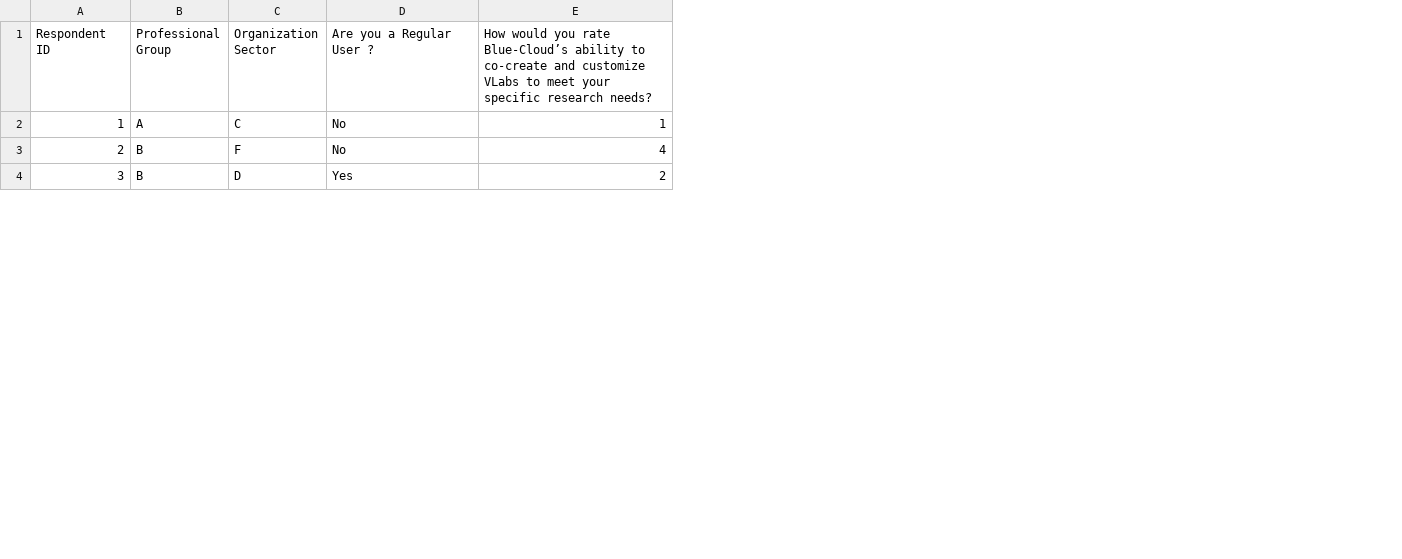
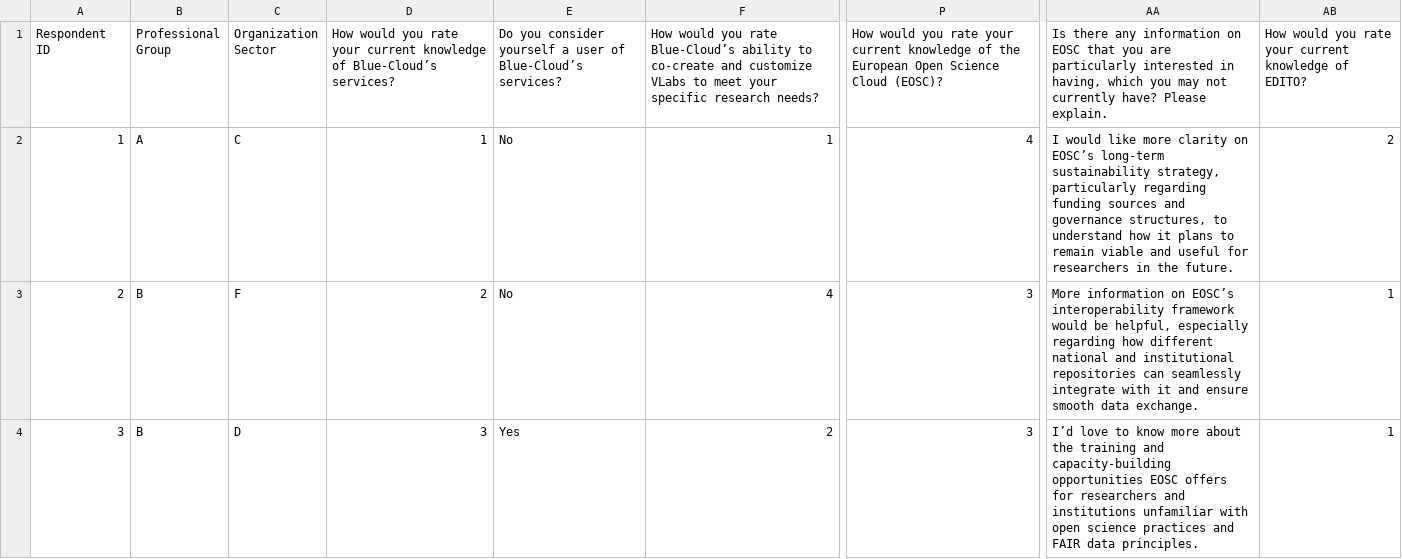
Before and after one commit to M-Mks/BC_2026_Dashboard, a CSV file: Copy_Rand_Quantitative_results.csv, drawn as a sheet; only a part is shown, gaps mark what is left out; addresses are those after the commit; the diff covers the shown part only; the diff names each change by its address in the sheet, - before the commit and + after, or states it on an @@ line.

```diff
--- a/Copy_Rand_Quantitative_results.csv
+++ b/Copy_Rand_Quantitative_results.csv
+column D, rows 1-4: How would you rate your current knowledge of Blue-Cloud’s services? | 1 | 2 | 3
+column P, rows 1-4: How would you rate your current knowledge of the European Open Science Cloud (EOSC)? | 4 | 3 | 3
+column AA, rows 1-4: Is there any information on EOSC that you are particularly interested in having, which you may not currently have? Please explain. | I would like more clarity on EOSC’s long-term sustainability strategy, particularly regarding funding sources and governance structures, to understand how it plans to remain viable and useful for researchers in the future. | More information on EOSC’s interoperability framework would be helpful, especially regarding how different national and institutional repositories can seamlessly integrate with it and ensure smooth data exchange. | I’d love to know more about the training and capacity-building opportunities EOSC offers for researchers and institutions unfamiliar with open science practices and FAIR data principles.
+column AB, rows 1-4: How would you rate your current knowledge of EDITO? | 2 | 1 | 1
-E1: Are you a Regular User ?
+E1: Do you consider yourself a user of Blue-Cloud’s services?
```
Also changed, not shown: 3 edited cells elsewhere in this file, 3 other files.
